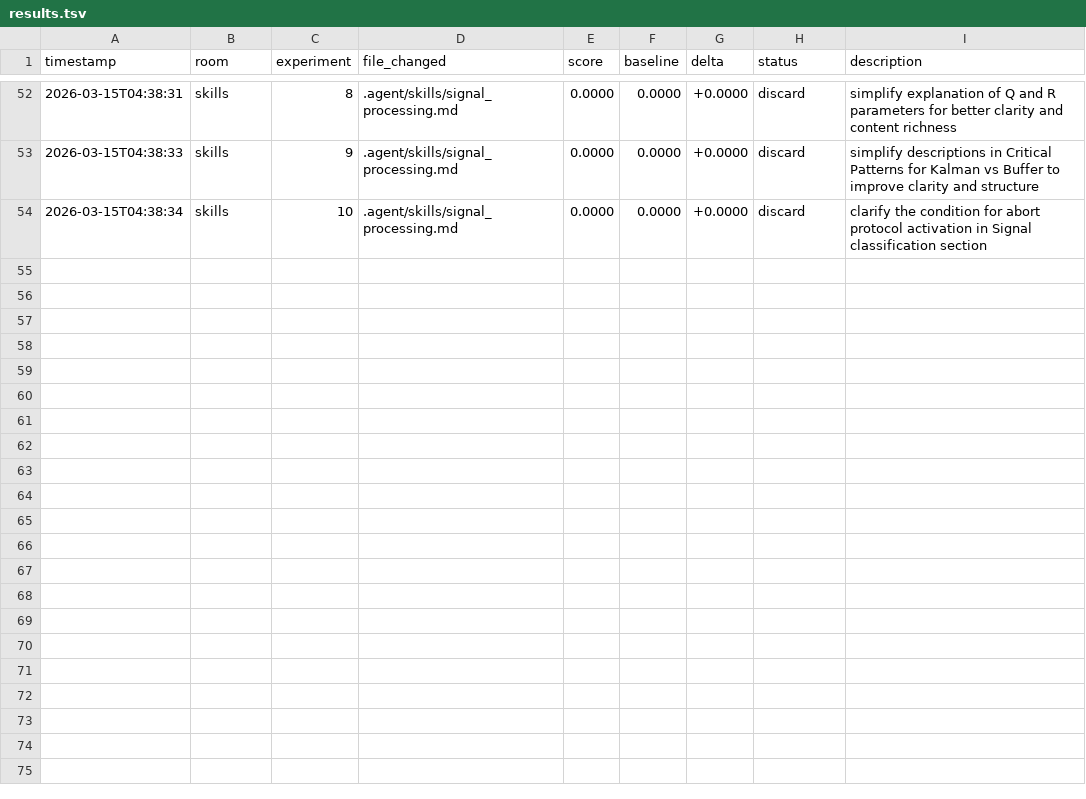
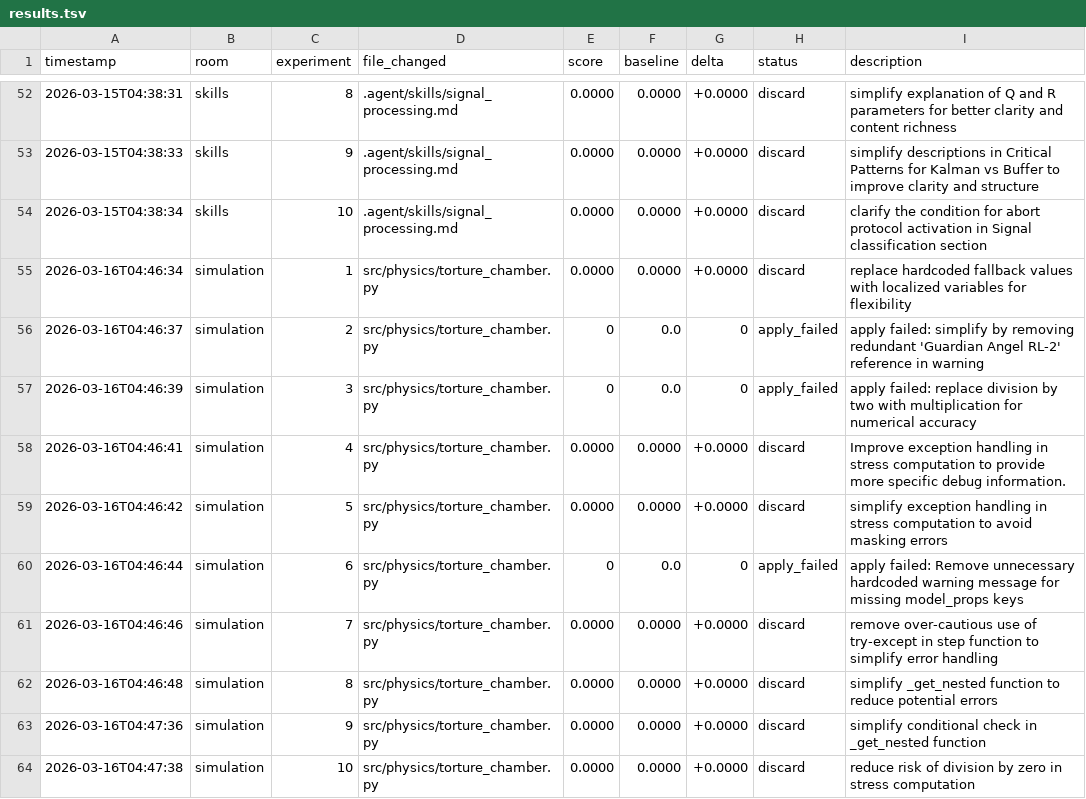
Before and after one commit to Mikisbell/conference-shm, a TSV file: .agent/autoresearch/results.tsv, drawn as a sheet; only a part is shown, gaps mark what is left out; the diff names each change by its address in the sheet, - before the commit and + after, or states it on an @@ line.

Commit message:
autoresearch: nightly self-improvement run 2026-03-16

```diff
--- a/.agent/autoresearch/results.tsv
+++ b/.agent/autoresearch/results.tsv
+row 55: 2026-03-16T04:46:34 | simulation | 1 | src/physics/torture_chamber.py | 0.0000 | 0.0000 | +0.0000 | discard | replace hardcoded fallback values with localized variables for flexibility
+row 56: 2026-03-16T04:46:37 | simulation | 2 | src/physics/torture_chamber.py | 0 | 0.0 | 0 | apply_failed | apply failed: simplify by removing redundant 'Guardian Angel RL-2' reference in warning
+row 57: 2026-03-16T04:46:39 | simulation | 3 | src/physics/torture_chamber.py | 0 | 0.0 | 0 | apply_failed | apply failed: replace division by two with multiplication for numerical accuracy
+row 58: 2026-03-16T04:46:41 | simulation | 4 | src/physics/torture_chamber.py | 0.0000 | 0.0000 | +0.0000 | discard | Improve exception handling in stress computation to provide more specific debug information.
+row 59: 2026-03-16T04:46:42 | simulation | 5 | src/physics/torture_chamber.py | 0.0000 | 0.0000 | +0.0000 | discard | simplify exception handling in stress computation to avoid masking errors
+row 60: 2026-03-16T04:46:44 | simulation | 6 | src/physics/torture_chamber.py | 0 | 0.0 | 0 | apply_failed | apply failed: Remove unnecessary hardcoded warning message for missing model_props keys
+row 61: 2026-03-16T04:46:46 | simulation | 7 | src/physics/torture_chamber.py | 0.0000 | 0.0000 | +0.0000 | discard | remove over-cautious use of try-except in step function to simplify error handling
+row 62: 2026-03-16T04:46:48 | simulation | 8 | src/physics/torture_chamber.py | 0.0000 | 0.0000 | +0.0000 | discard | simplify _get_nested function to reduce potential errors
+row 63: 2026-03-16T04:47:36 | simulation | 9 | src/physics/torture_chamber.py | 0.0000 | 0.0000 | +0.0000 | discard | simplify conditional check in _get_nested function
+row 64: 2026-03-16T04:47:38 | simulation | 10 | src/physics/torture_chamber.py | 0.0000 | 0.0000 | +0.0000 | discard | reduce risk of division by zero in stress computation
```
